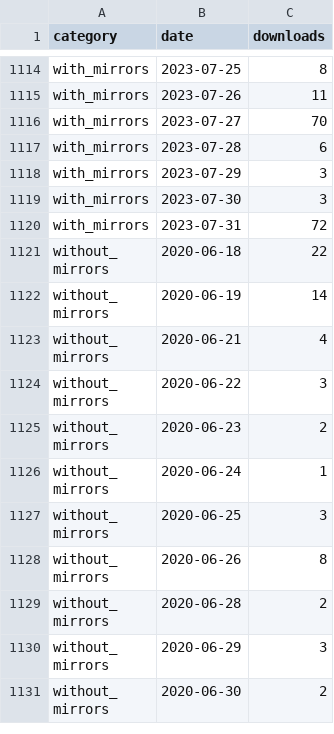
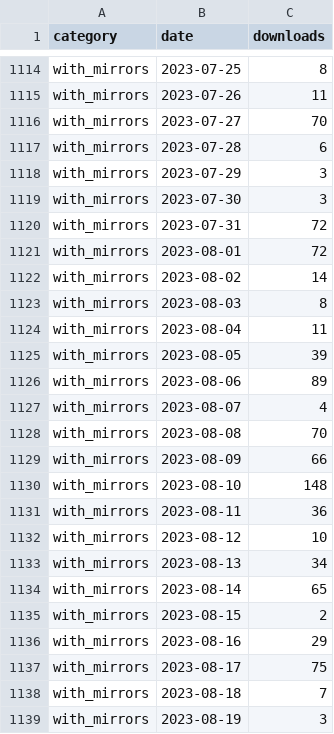
Before and after one commit to icesat2py/icepyx, a CSV file: doc/source/tracking/pypistats/downloads_data.csv, drawn as a sheet; only a part is shown, gaps mark what is left out; the shorter side is filled out with more unchanged rows; the diff covers the shown part only.

```diff
--- a/doc/source/tracking/pypistats/downloads_data.csv
+++ b/doc/source/tracking/pypistats/downloads_data.csv
@@ -1120 +1120,20 @@ with_mirrors,2023-07-30,3
 with_mirrors,2023-07-31,72
+with_mirrors,2023-08-01,72
+with_mirrors,2023-08-02,14
+with_mirrors,2023-08-03,8
+with_mirrors,2023-08-04,11
+with_mirrors,2023-08-05,39
+with_mirrors,2023-08-06,89
+with_mirrors,2023-08-07,4
+with_mirrors,2023-08-08,70
+with_mirrors,2023-08-09,66
+with_mirrors,2023-08-10,148
+with_mirrors,2023-08-11,36
+with_mirrors,2023-08-12,10
+with_mirrors,2023-08-13,34
+with_mirrors,2023-08-14,65
+with_mirrors,2023-08-15,2
+with_mirrors,2023-08-16,29
+with_mirrors,2023-08-17,75
+with_mirrors,2023-08-18,7
+with_mirrors,2023-08-19,3
```
Also changed, not shown: 40 added rows elsewhere in this file, doc/source/tracking/pypistats/sys_downloads_data.csv, 1 other file.
